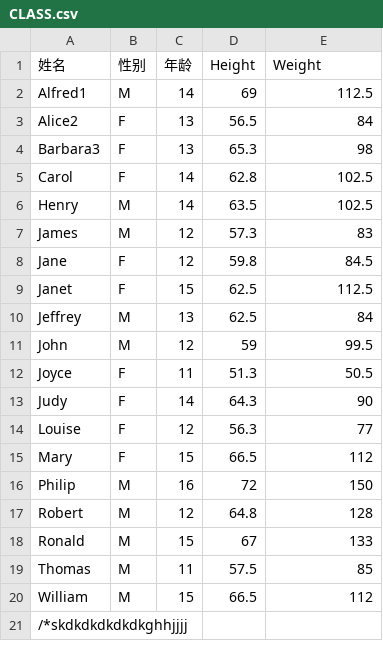
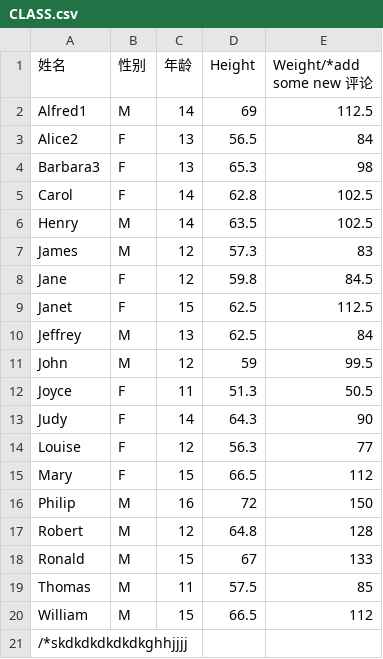
Before and after one commit to scnjli/calc3, a CSV file: CLASS.csv, drawn as a sheet.

Commit message:
解决冲突重新提交

```diff
--- a/CLASS.csv
+++ b/CLASS.csv
@@ -1,2 +1,2 @@
-姓名,性别,年龄,Height,Weight
+姓名,性别,年龄,Height,Weight/*add some new 评论
 Alfred1,M,14,69,112.5
```
